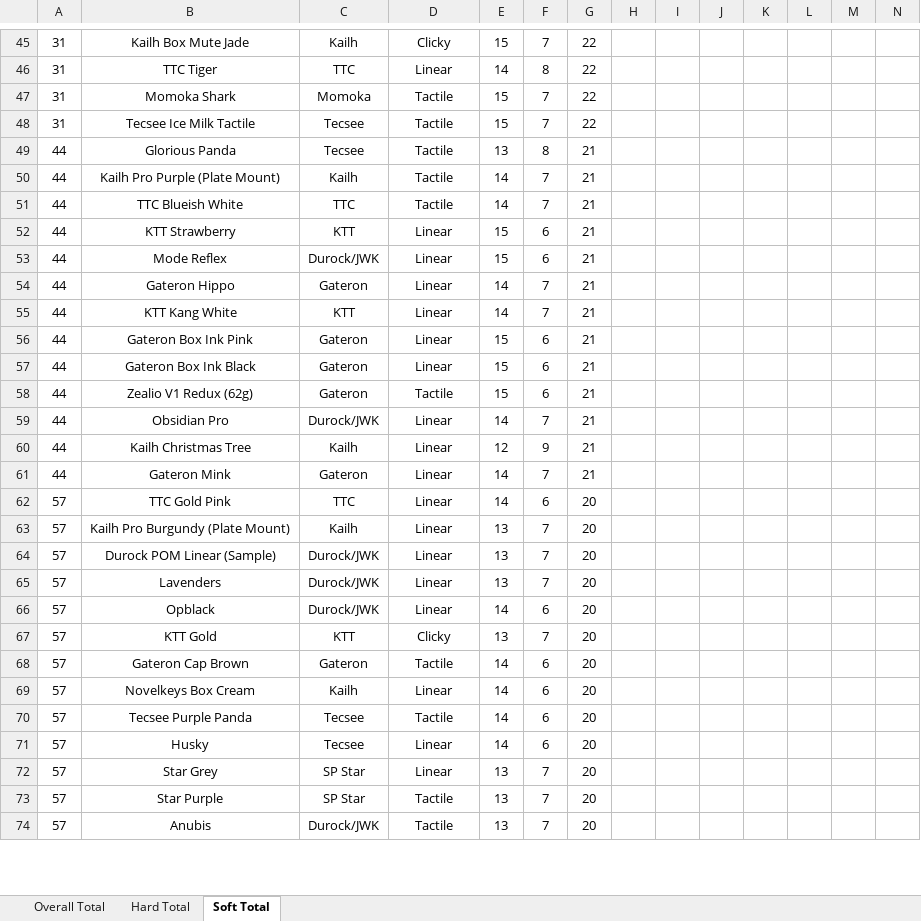
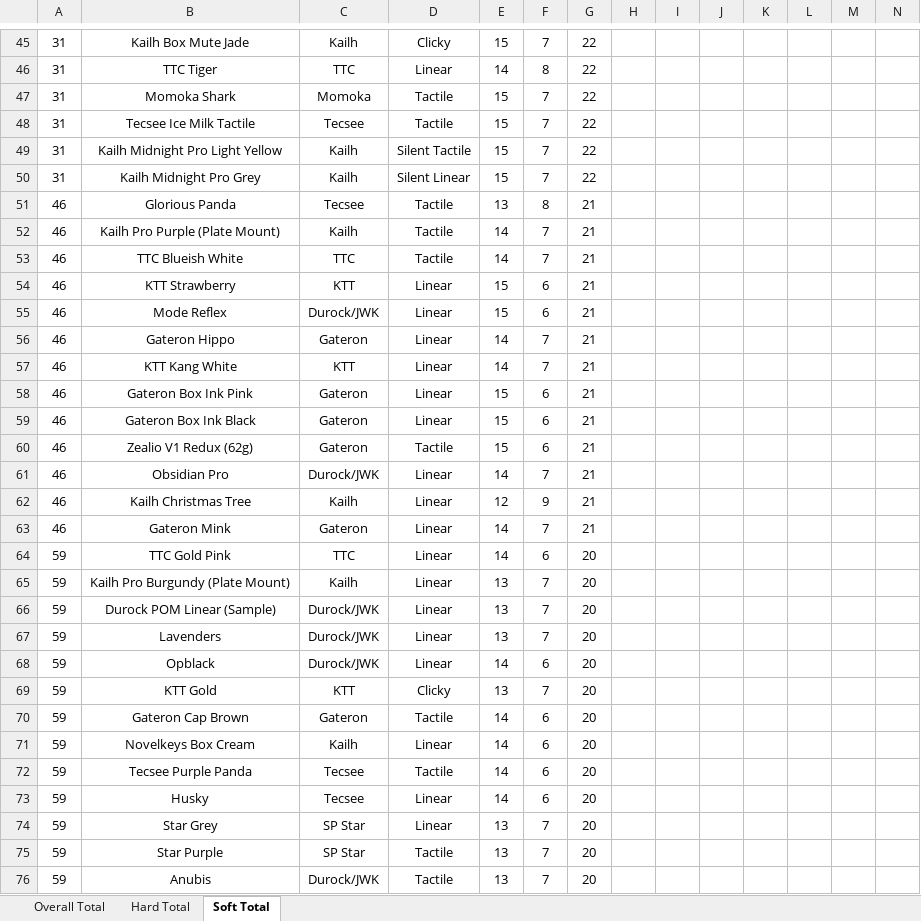
Before and after one commit to ThereminGoat/switch-scores, an Excel workbook: 1-Composite Score Sheet.xlsx, sheet Soft Total, drawn as a sheet; only a part is shown, gaps mark what is left out; values as stored, in another font and other column widths than the file's, no borders; charts and pictures not drawn; addresses are those after the commit; the diff covers the shown part only; the diff names each change by its address in the sheet, - before the commit and + after, or states it on an @@ line.

```diff
--- a/1-Composite Score Sheet.xlsx (sheet Soft Total)
+++ b/1-Composite Score Sheet.xlsx (sheet Soft Total)
+row 49: 31 | Kailh Midnight Pro Light Yellow | Kailh | Silent Tactile | 15 | 7 | 22
+row 50: 31 | Kailh Midnight Pro Grey | Kailh | Silent Linear | 15 | 7 | 22
-A51:A63: 44
+A51:A63: 46
-A64:A76: 57
+A64:A76: 59
```
Also changed, not shown: other rows of this sheet, sheet Overall Total, sheet Hard Total, formulas that keep their value, 5 other files.
